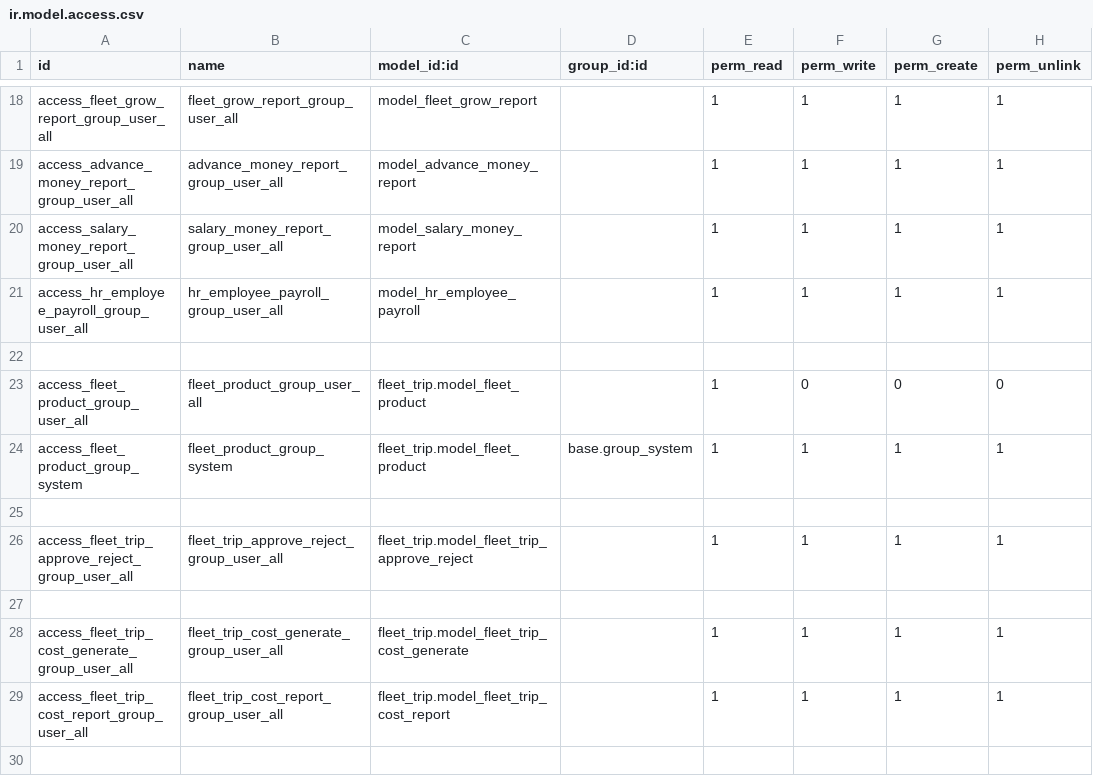
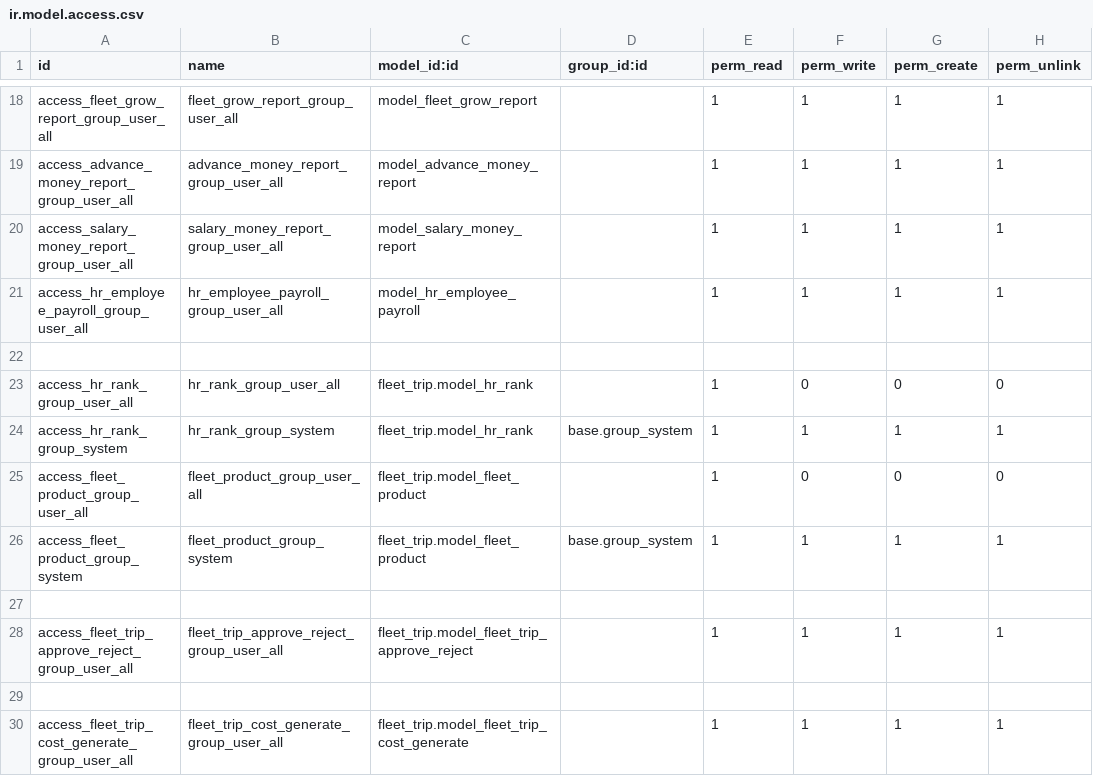
Before and after one commit to ducanhvna/vantai-gateway, a CSV file: addons/fleet_trip/security/ir.model.access.csv, drawn as a sheet; only a part is shown, gaps mark what is left out; the shorter side is filled out with more unchanged rows; the diff names each change by its address in the sheet, - before the commit and + after, or states it on an @@ line.

Commit message:
Update ir.model.access.csv

```diff
--- a/addons/fleet_trip/security/ir.model.access.csv
+++ b/addons/fleet_trip/security/ir.model.access.csv
+row 23: access_hr_rank_group_user_all | hr_rank_group_user_all | fleet_trip.model_hr_rank |  | 1 | 0 | 0 | 0
+row 24: access_hr_rank_group_system | hr_rank_group_system | fleet_trip.model_hr_rank | base.group_system | 1 | 1 | 1 | 1
```
